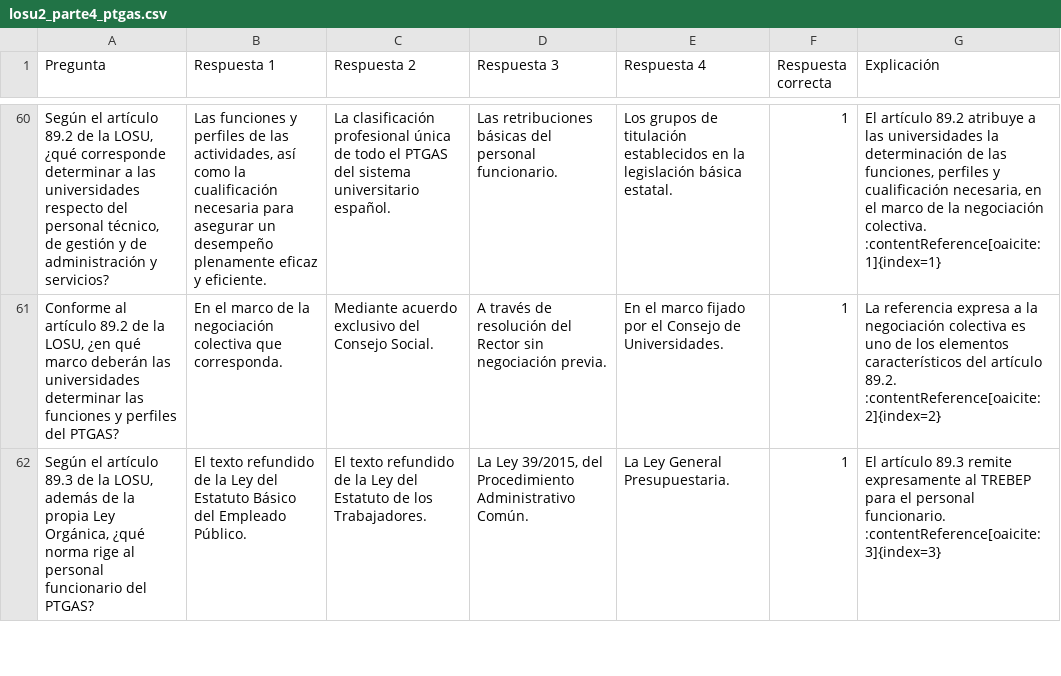
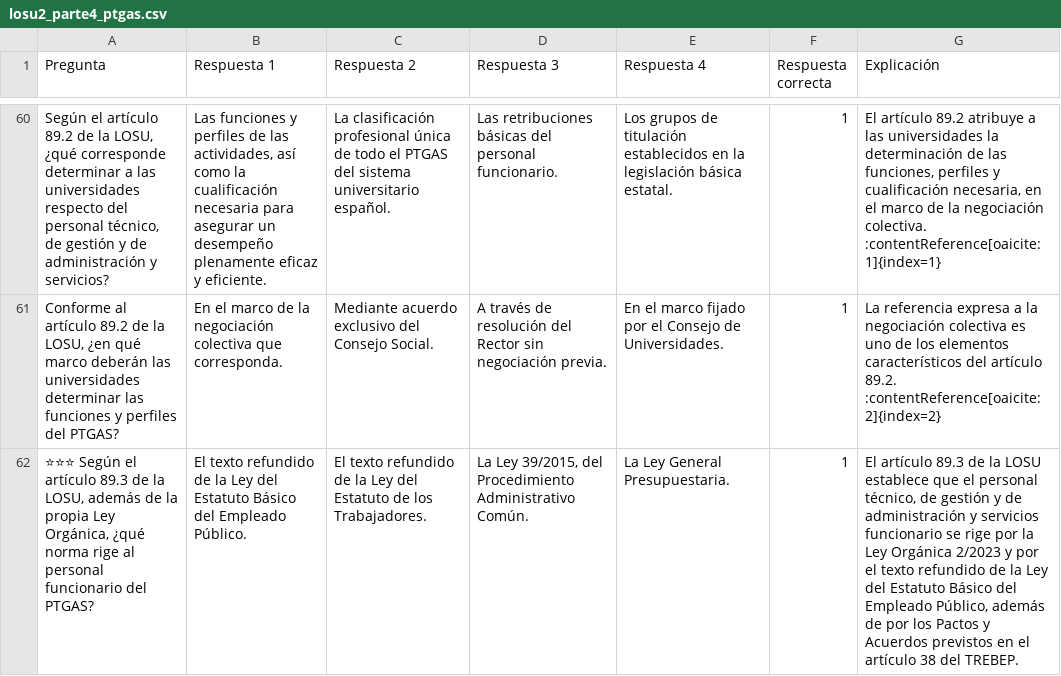
Before and after one commit to DGMonkeyKing/DGMonkeyKing.github.io, a CSV file: quiz-app/preguntas/tema_14_losu_ii/losu2_parte4_ptgas.csv, drawn as a sheet; only a part is shown, gaps mark what is left out; the diff covers the shown part only; the diff names each change by its address in the sheet, - before the commit and + after, or states it on an @@ line.

```diff
--- a/quiz-app/preguntas/tema_14_losu_ii/losu2_parte4_ptgas.csv
+++ b/quiz-app/preguntas/tema_14_losu_ii/losu2_parte4_ptgas.csv
-A62 (Pregunta): Según el…
+A62 (Pregunta): ⭐⭐⭐ Según el…
-G62 (Explicación): …artículo 89.3 remite expresamente al TREBEP para el personal funcionario. :contentReference[oaicite:3]{index=3}
+G62 (Explicación): …artículo 89.3 de la LOSU establece que el personal técnico, de gestión y de administración y servicios funcionario se rige por la Ley Orgánica 2/2023 y por el texto refundido de la Ley del Estatuto Básico del Empleado Público, además de por los Pactos y Acuerdos previstos en el artículo 38 del TREBEP.
```
Also changed, not shown: 2 added rows and 1 edited cell elsewhere in this file, quiz-app/preguntas/tema_13_losu_i/losu_parte2_creacion_organizacion_ensenanzas.csv, quiz-app/preguntas/tema_13_losu_i/losu_parte6_internacionalizacion.csv, 39 other files.
